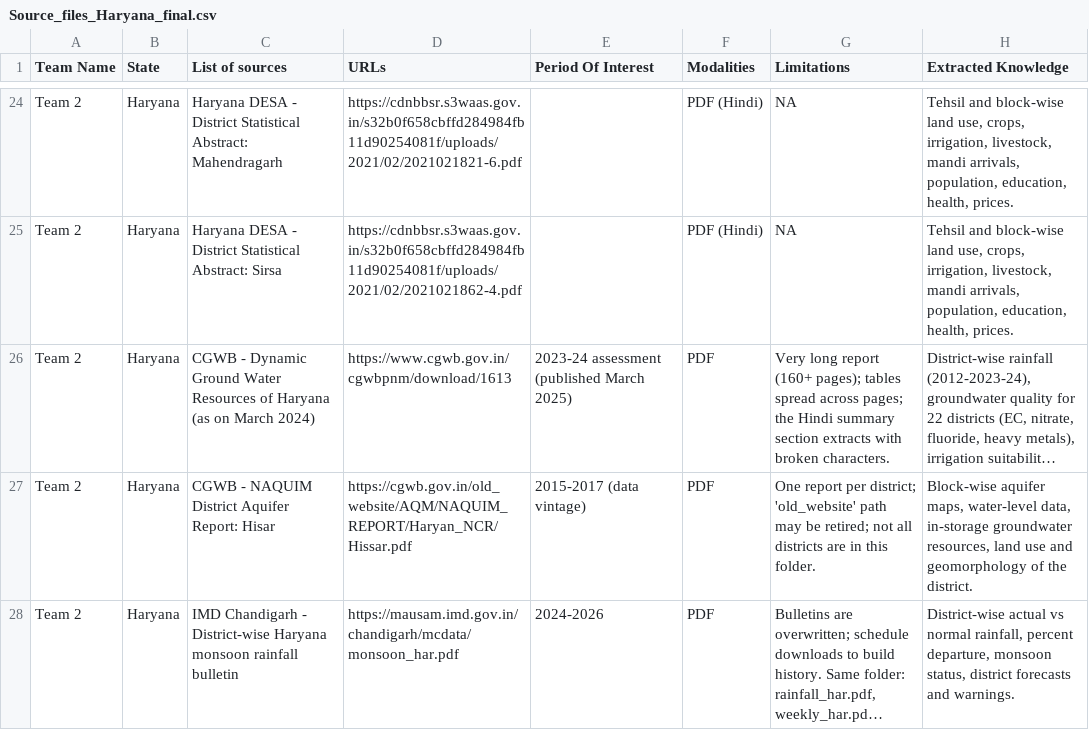
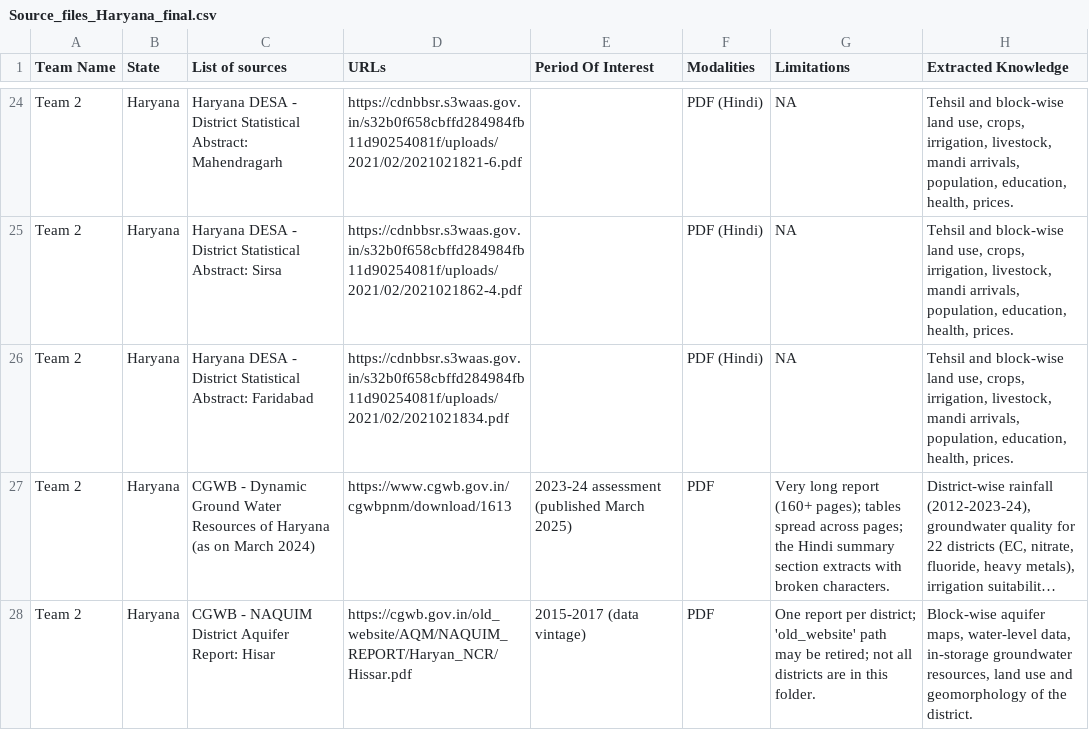
Before and after one commit to DesiganPK/AgricultureInformationSystemHaryana, a CSV file: Source_files_Haryana_final.csv, drawn as a sheet; only a part is shown, gaps mark what is left out; the shorter side is filled out with more unchanged rows; long unchanged cells end in …; the diff names each change by its address in the sheet, - before the commit and + after, or states it on an @@ line.

```diff
--- a/Source_files_Haryana_final.csv
+++ b/Source_files_Haryana_final.csv
+row 26: Team 2 | Haryana | Haryana DESA - District Statistical Abstract: Faridabad | https://cdnbbsr.s3waas.gov.in/s32b0f658cbffd284984fb11d90254081f/uploads/2021/02/2021021834.pdf |  | PDF (Hindi) | NA | Tehsil and block-wise land use, crops, irrigation, livestock, mandi arrivals, population, education, health, prices.
```
Also changed, not shown: docs/source_agent_map.csv, eval/phase2_metrics.csv, 13 other files.
